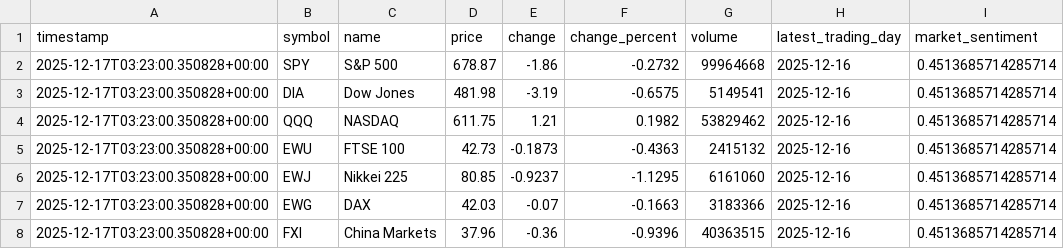
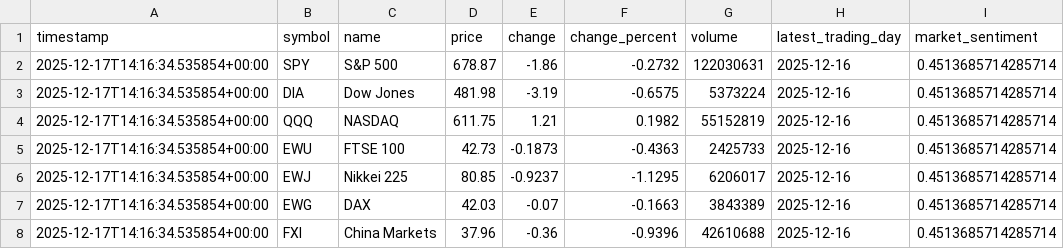
Before and after one commit to Chudetat/moodlight, a CSV file: markets.csv, drawn as a sheet.

```diff
--- a/markets.csv
+++ b/markets.csv
@@ -1,8 +1,8 @@
 timestamp,symbol,name,price,change,change_percent,volume,latest_trading_day,market_sentiment
-2025-12-17T03:23:00.350828+00:00,SPY,S&P 500,678.87,-1.86,-0.2732,99964668,2025-12-16,0.4513685714285714
-2025-12-17T03:23:00.350828+00:00,DIA,Dow Jones,481.98,-3.19,-0.6575,5149541,2025-12-16,0.4513685714285714
-2025-12-17T03:23:00.350828+00:00,QQQ,NASDAQ,611.75,1.21,0.1982,53829462,2025-12-16,0.4513685714285714
-2025-12-17T03:23:00.350828+00:00,EWU,FTSE 100,42.73,-0.1873,-0.4363,2415132,2025-12-16,0.4513685714285714
-2025-12-17T03:23:00.350828+00:00,EWJ,Nikkei 225,80.85,-0.9237,-1.1295,6161060,2025-12-16,0.4513685714285714
-2025-12-17T03:23:00.350828+00:00,EWG,DAX,42.03,-0.07,-0.1663,3183366,2025-12-16,0.4513685714285714
-2025-12-17T03:23:00.350828+00:00,FXI,China Markets,37.96,-0.36,-0.9396,40363515,2025-12-16,0.4513685714285714
+2025-12-17T14:16:34.535854+00:00,SPY,S&P 500,678.87,-1.86,-0.2732,122030631,2025-12-16,0.4513685714285714
+2025-12-17T14:16:34.535854+00:00,DIA,Dow Jones,481.98,-3.19,-0.6575,5373224,2025-12-16,0.4513685714285714
+2025-12-17T14:16:34.535854+00:00,QQQ,NASDAQ,611.75,1.21,0.1982,55152819,2025-12-16,0.4513685714285714
+2025-12-17T14:16:34.535854+00:00,EWU,FTSE 100,42.73,-0.1873,-0.4363,2425733,2025-12-16,0.4513685714285714
+2025-12-17T14:16:34.535854+00:00,EWJ,Nikkei 225,80.85,-0.9237,-1.1295,6206017,2025-12-16,0.4513685714285714
+2025-12-17T14:16:34.535854+00:00,EWG,DAX,42.03,-0.07,-0.1663,3843389,2025-12-16,0.4513685714285714
+2025-12-17T14:16:34.535854+00:00,FXI,China Markets,37.96,-0.36,-0.9396,42610688,2025-12-16,0.4513685714285714
```
Also changed, not shown: social.csv, 2 other files.
